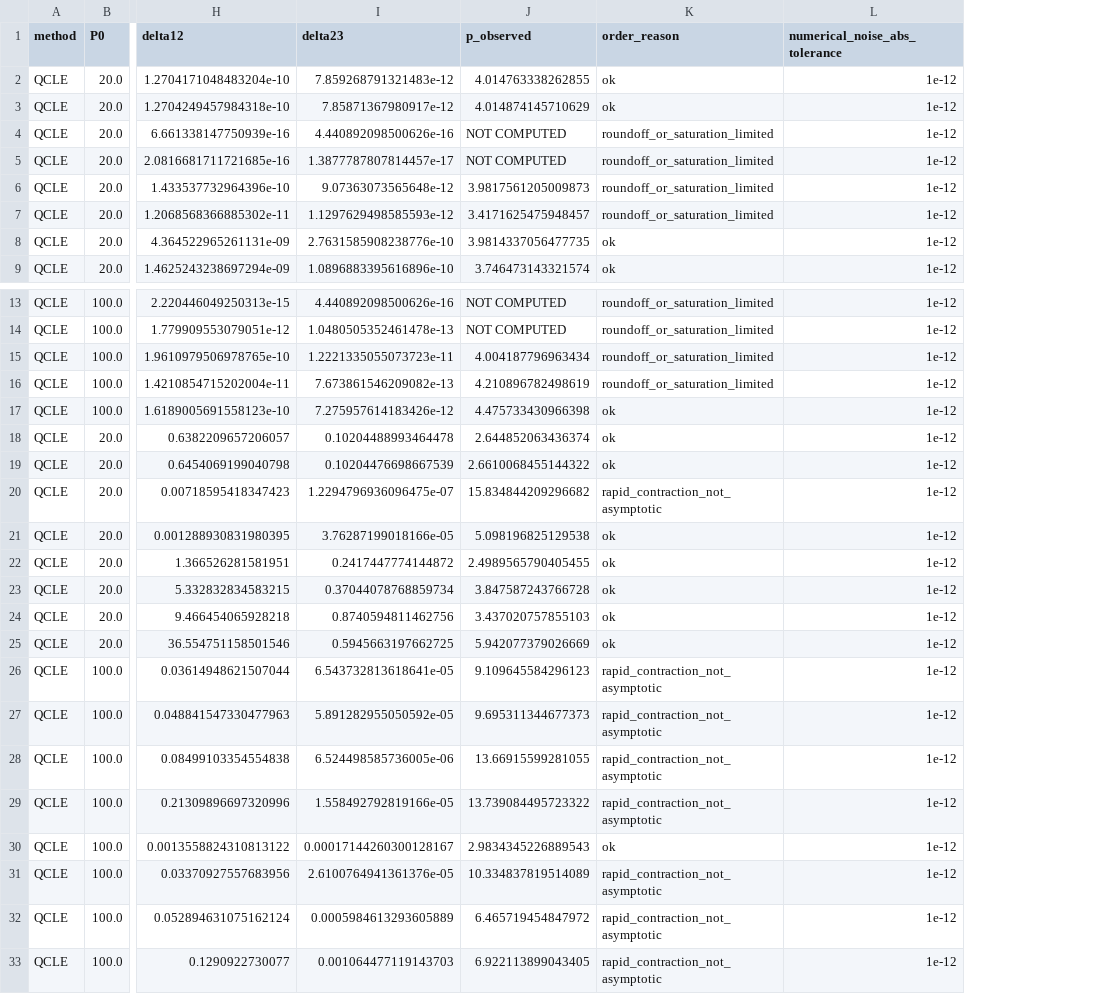
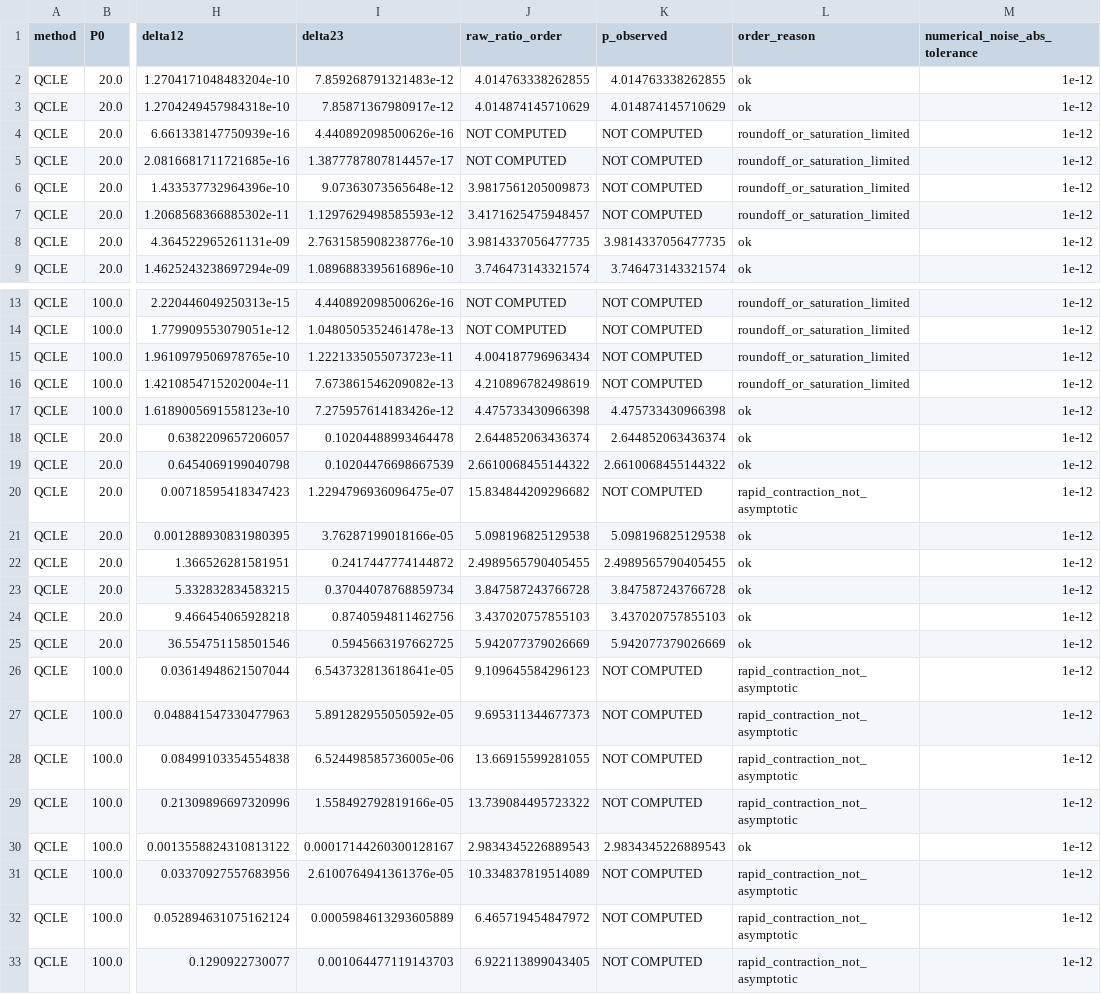
Before and after one commit to sahandgit/gaussian_process_guided_mapping_quantumclassical_liouville_dynamics, a CSV file: final_reviewer_closure/reference_grid_qcle/qcle_three_level.csv, drawn as a sheet; only a part is shown, gaps mark what is left out; addresses are those after the commit; the diff names each change by its address in the sheet, - before the commit and + after, or states it on an @@ line.

Commit message:
Enforce guarded reference-order reporting

```diff
--- a/final_reviewer_closure/reference_grid_qcle/qcle_three_level.csv
+++ b/final_reviewer_closure/reference_grid_qcle/qcle_three_level.csv
+column J (raw_ratio_order), rows 2-9: 4.014763338262855 | 4.014874145710629 | NOT COMPUTED | NOT COMPUTED | 3.9817561205009873 | 3.4171625475948457 | 3.9814337056477735 | 3.746473143321574; rows 13-33: NOT COMPUTED | NOT COMPUTED | 4.004187796963434 | 4.210896782498619 | 4.475733430966398 | 2.644852063436374 | 2.6610068455144322 | 15.834844209296682 | 5.098196825129538 | 2.4989565790405455 | 3.847587243766728 | 3.437020757855103 | 5.942077379026669 | 9.109645584296123 | 9.695311344677373 | 13.66915599281055 | 13.739084495723322 | 2.9834345226889543 | 10.334837819514089 | 6.465719454847972 | 6.922113899043405
-K6 (p_observed): 3.9817561205009873
+K6 (p_observed): NOT COMPUTED
-K7 (p_observed): 3.4171625475948457
+K7 (p_observed): NOT COMPUTED
-K15 (p_observed): 4.004187796963434
+K15 (p_observed): NOT COMPUTED
-K16 (p_observed): 4.210896782498619
+K16 (p_observed): NOT COMPUTED
-K20 (p_observed): 15.834844209296682
+K20 (p_observed): NOT COMPUTED
-K26 (p_observed): 9.109645584296123
+K26 (p_observed): NOT COMPUTED
-K27 (p_observed): 9.695311344677373
+K27 (p_observed): NOT COMPUTED
-K28 (p_observed): 13.66915599281055
+K28 (p_observed): NOT COMPUTED
-K29 (p_observed): 13.739084495723322
+K29 (p_observed): NOT COMPUTED
-K31 (p_observed): 10.334837819514089
+K31 (p_observed): NOT COMPUTED
-K32 (p_observed): 6.465719454847972
+K32 (p_observed): NOT COMPUTED
-K33 (p_observed): 6.922113899043405
+K33 (p_observed): NOT COMPUTED
```
Also changed, not shown: final_reviewer_closure/reference_tdse/tdse_three_level.csv, final_reviewer_closure/table_data_crosswalk.csv, 15 other files.
